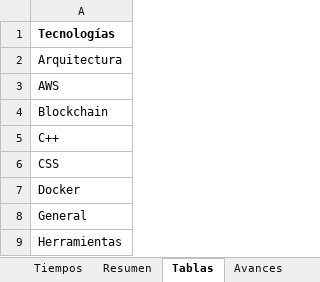
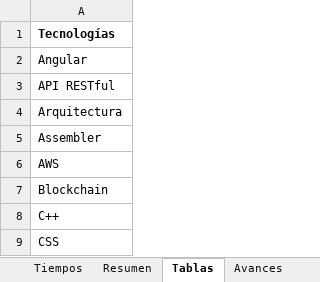
Before and after one commit to petrix12/cvpetrix2022, an Excel workbook: 00soportes/Tiempos.xlsx, sheet Tablas, drawn as a sheet; only a part is shown; the shorter side is filled out with more unchanged rows; values as stored, in another font and other column widths than the file's, no borders; table styles not drawn; the diff covers the shown part only; the diff names each change by its address in the sheet, - before the commit and + after, or states it on an @@ line.

Commit message:
curso de angular

```diff
--- a/00soportes/Tiempos.xlsx (sheet Tablas)
+++ b/00soportes/Tiempos.xlsx (sheet Tablas)
+row 2: Angular
+row 3: API RESTful
+row 5: Assembler
```
Also changed, not shown: 13 added rows elsewhere in this sheet, sheet Tiempos, sheet Resumen, other sheet tabs, hidden cells, 00soportes/Ruta Desarrollo Web.xlsx, 1 other file.
